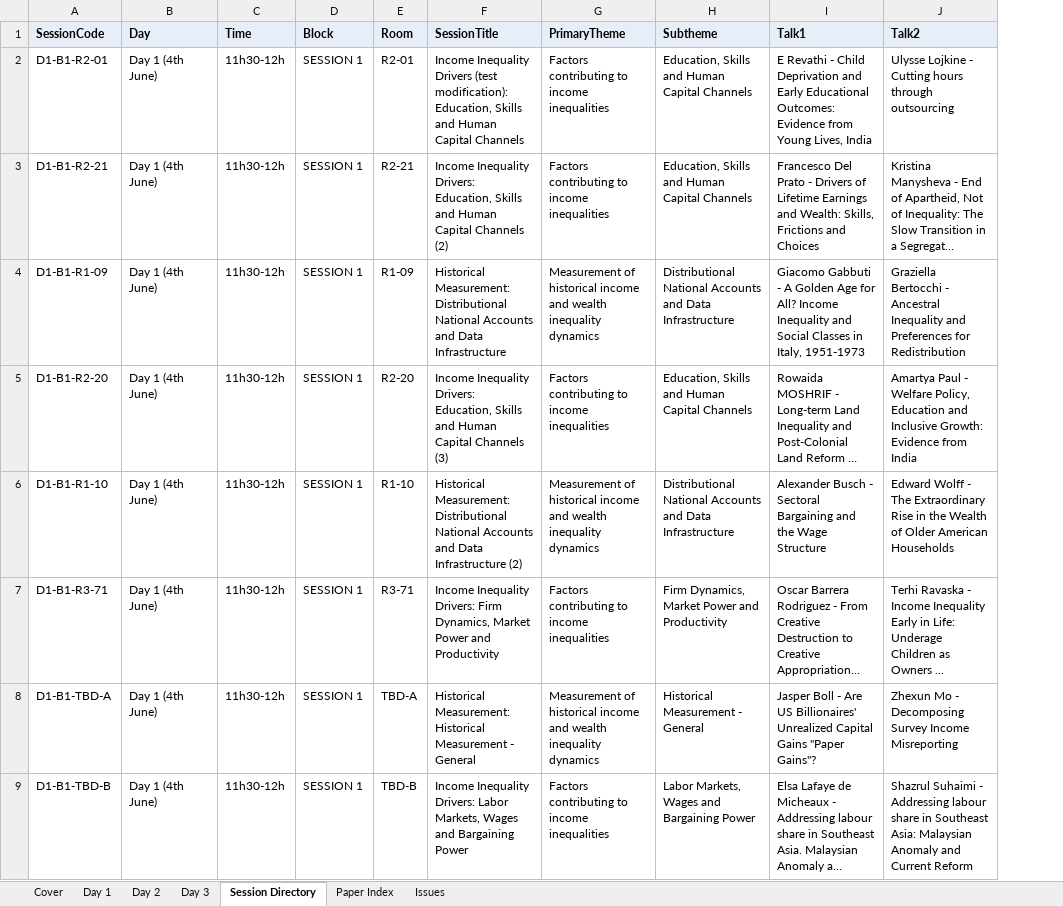
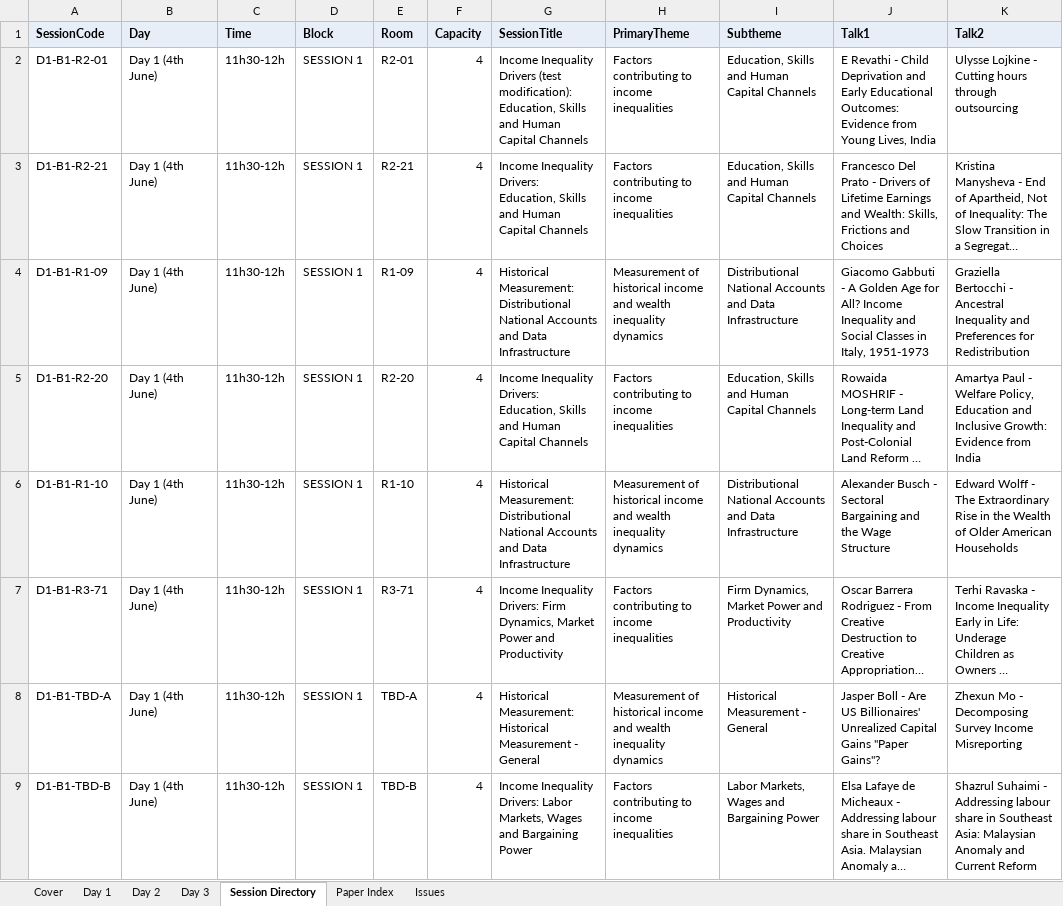
Before and after one commit to ignacio-flores/conference-studio, an Excel workbook: exports/WIC2026_Programme_Publish.xlsx, sheet Session Directory, drawn as a sheet; only a part is shown; long unchanged cells end in …; values as stored, in another font and other column widths than the file's, no borders; addresses are those after the commit; the diff covers the shown part only; the diff names each change by its address in the sheet, - before the commit and + after, or states it on an @@ line.

Commit message:
add session control

```diff
--- a/exports/WIC2026_Programme_Publish.xlsx (sheet Session Directory)
+++ b/exports/WIC2026_Programme_Publish.xlsx (sheet Session Directory)
+column F (Capacity), rows 2-9: all 4
-G3 (SessionTitle): …Capital Channels (2)
+G3 (SessionTitle): …Capital Channels
-G5 (SessionTitle): …Capital Channels (3)
+G5 (SessionTitle): …Capital Channels
-G6 (SessionTitle): …Data Infrastructure (2)
+G6 (SessionTitle): …Data Infrastructure
```
Also changed, not shown: 36 edited cells elsewhere in this sheet, sheet Paper Index, sheet Day 2, sheet Day 3, sheet Day 1, sheet Cover, exports/WIC2026_Programme_Draft.xlsx, 24 other files.
